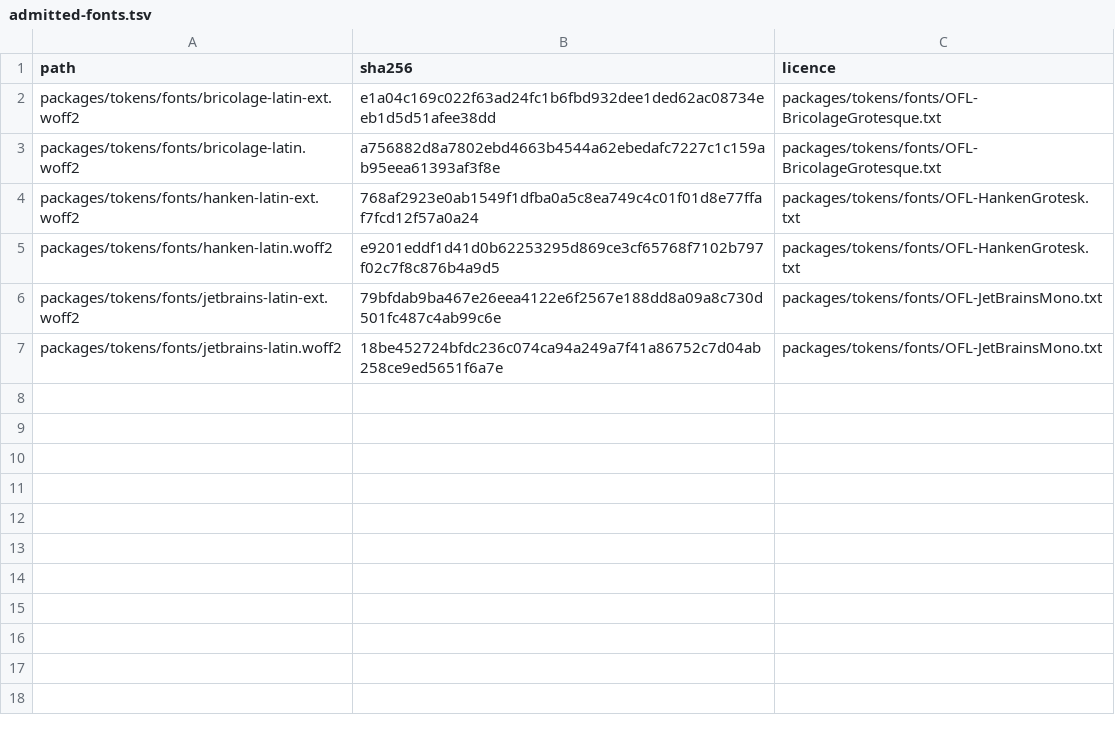
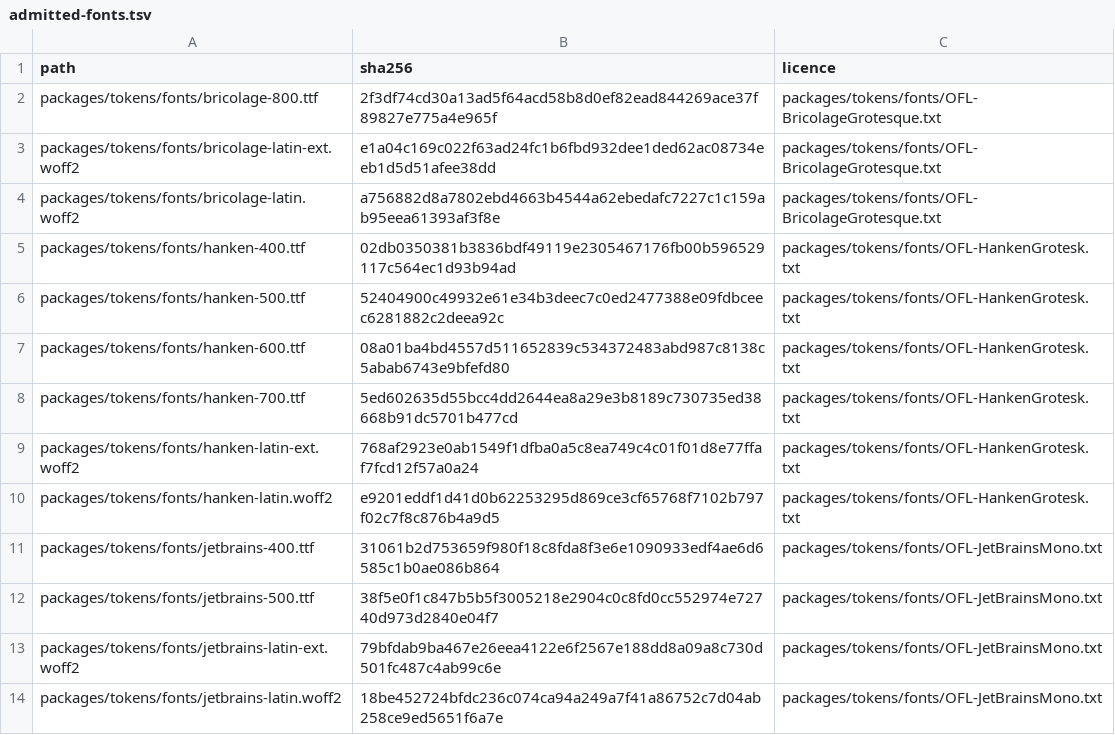
Before and after one commit to trafficflowhq/ohmail, a TSV file: .github/scripts/admitted-fonts.tsv, drawn as a sheet; the diff names each change by its address in the sheet, - before the commit and + after, or states it on an @@ line.

Commit message:
Admit the bundled phone typefaces
Signed-off-by: gillesgoetsch <gillesgoetsch@users.noreply.github.com>

```diff
--- a/.github/scripts/admitted-fonts.tsv
+++ b/.github/scripts/admitted-fonts.tsv
+row 2: packages/tokens/fonts/bricolage-800.ttf | 2f3df74cd30a13ad5f64acd58b8d0ef82ead844269ace37f89827e775a4e965f | packages/tokens/fonts/OFL-BricolageGrotesque.txt
+row 5: packages/tokens/fonts/hanken-400.ttf | 02db0350381b3836bdf49119e2305467176fb00b596529117c564ec1d93b94ad | packages/tokens/fonts/OFL-HankenGrotesk.txt
+row 6: packages/tokens/fonts/hanken-500.ttf | 52404900c49932e61e34b3deec7c0ed2477388e09fdbceec6281882c2deea92c | packages/tokens/fonts/OFL-HankenGrotesk.txt
+row 7: packages/tokens/fonts/hanken-600.ttf | 08a01ba4bd4557d511652839c534372483abd987c8138c5abab6743e9bfefd80 | packages/tokens/fonts/OFL-HankenGrotesk.txt
+row 8: packages/tokens/fonts/hanken-700.ttf | 5ed602635d55bcc4dd2644ea8a29e3b8189c730735ed38668b91dc5701b477cd | packages/tokens/fonts/OFL-HankenGrotesk.txt
+row 11: packages/tokens/fonts/jetbrains-400.ttf | 31061b2d753659f980f18c8fda8f3e6e1090933edf4ae6d6585c1b0ae086b864 | packages/tokens/fonts/OFL-JetBrainsMono.txt
+row 12: packages/tokens/fonts/jetbrains-500.ttf | 38f5e0f1c847b5b5f3005218e2904c0c8fd0cc552974e72740d973d2840e04f7 | packages/tokens/fonts/OFL-JetBrainsMono.txt
```
Also changed, not shown: 1 other file.
